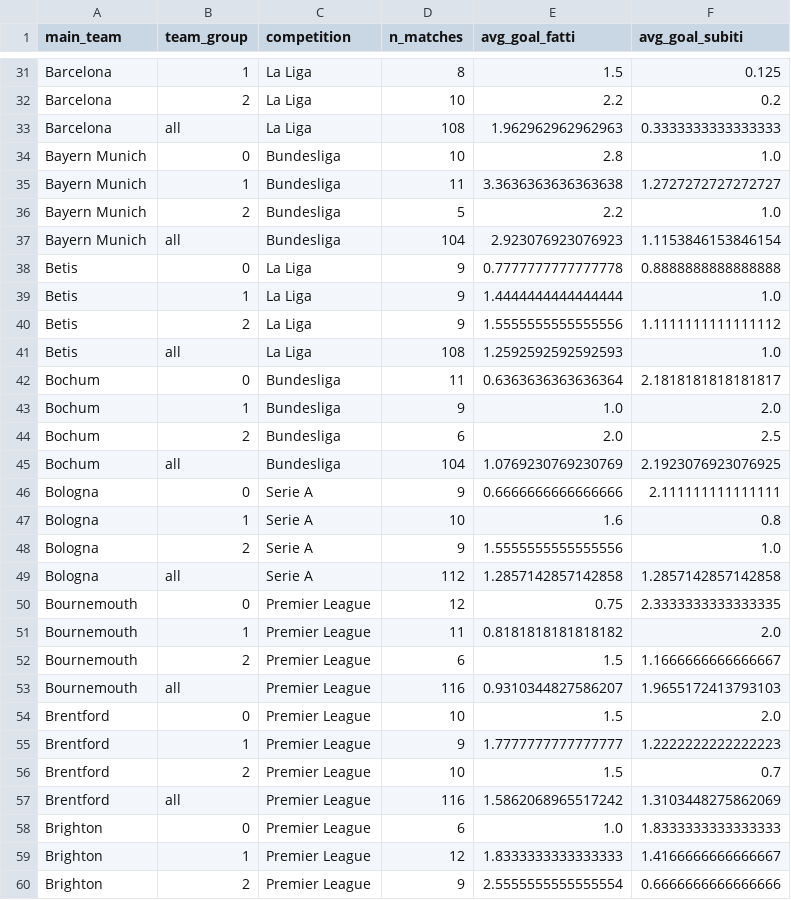
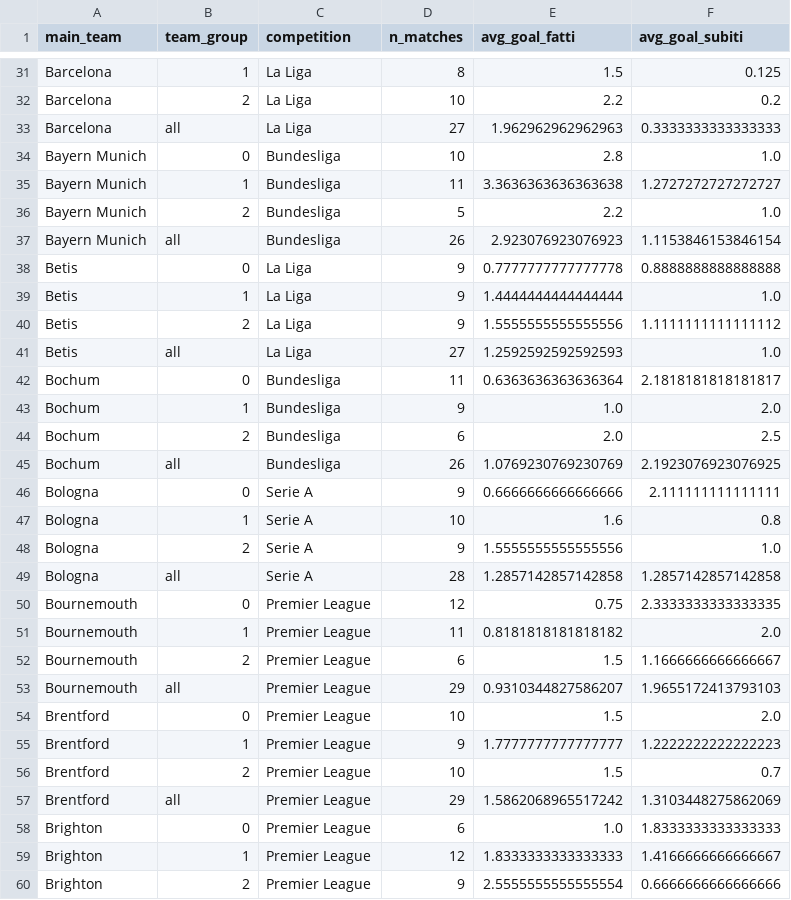
Before and after one commit to IncioMan/football_data_analysis, a CSV file: data/outputs/num_goals_group.csv, drawn as a sheet; only a part is shown, gaps mark what is left out; the diff covers the shown part only.

```diff
--- a/data/outputs/num_goals_group.csv
+++ b/data/outputs/num_goals_group.csv
@@ -32,3 +32,3 @@ Barcelona,1,La Liga,8,1.5,0.125
 Barcelona,2,La Liga,10,2.2,0.2
-Barcelona,all,La Liga,108,1.962962962962963,0.3333333333333333
+Barcelona,all,La Liga,27,1.962962962962963,0.3333333333333333
 Bayern Munich,0,Bundesliga,10,2.8,1.0
@@ -36,3 +36,3 @@ Bayern Munich,1,Bundesliga,11,3.3636363636363638,1.2727272727272727
 Bayern Munich,2,Bundesliga,5,2.2,1.0
-Bayern Munich,all,Bundesliga,104,2.923076923076923,1.1153846153846154
+Bayern Munich,all,Bundesliga,26,2.923076923076923,1.1153846153846154
 Betis,0,La Liga,9,0.7777777777777778,0.8888888888888888
@@ -40,3 +40,3 @@ Betis,1,La Liga,9,1.4444444444444444,1.0
 Betis,2,La Liga,9,1.5555555555555556,1.1111111111111112
-Betis,all,La Liga,108,1.2592592592592593,1.0
+Betis,all,La Liga,27,1.2592592592592593,1.0
 Bochum,0,Bundesliga,11,0.6363636363636364,2.1818181818181817
@@ -44,3 +44,3 @@ Bochum,1,Bundesliga,9,1.0,2.0
 Bochum,2,Bundesliga,6,2.0,2.5
-Bochum,all,Bundesliga,104,1.0769230769230769,2.1923076923076925
+Bochum,all,Bundesliga,26,1.0769230769230769,2.1923076923076925
 Bologna,0,Serie A,9,0.6666666666666666,2.111111111111111
@@ -48,3 +48,3 @@ Bologna,1,Serie A,10,1.6,0.8
 Bologna,2,Serie A,9,1.5555555555555556,1.0
-Bologna,all,Serie A,112,1.2857142857142858,1.2857142857142858
+Bologna,all,Serie A,28,1.2857142857142858,1.2857142857142858
 Bournemouth,0,Premier League,12,0.75,2.3333333333333335
@@ -52,3 +52,3 @@ Bournemouth,1,Premier League,11,0.8181818181818182,2.0
 Bournemouth,2,Premier League,6,1.5,1.1666666666666667
-Bournemouth,all,Premier League,116,0.9310344827586207,1.9655172413793103
+Bournemouth,all,Premier League,29,0.9310344827586207,1.9655172413793103
 Brentford,0,Premier League,10,1.5,2.0
@@ -56,3 +56,3 @@ Brentford,1,Premier League,9,1.7777777777777777,1.2222222222222223
 Brentford,2,Premier League,10,1.5,0.7
-Brentford,all,Premier League,116,1.5862068965517242,1.3103448275862069
+Brentford,all,Premier League,29,1.5862068965517242,1.3103448275862069
 Brighton,0,Premier League,6,1.0,1.8333333333333333
```
Also changed, not shown: 71 edited cells elsewhere in this file, data/outputs/no_goal_group.csv, data/outputs/no_goal_group_away_home.csv, 4 other files.
